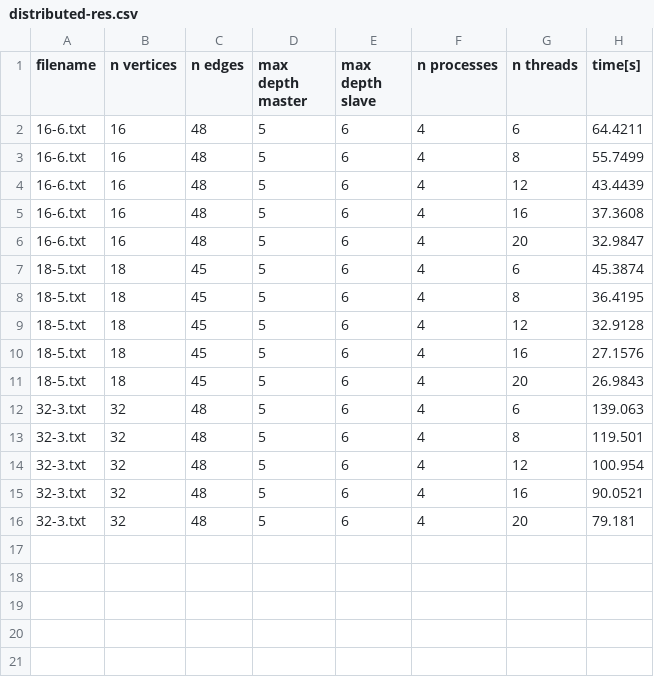
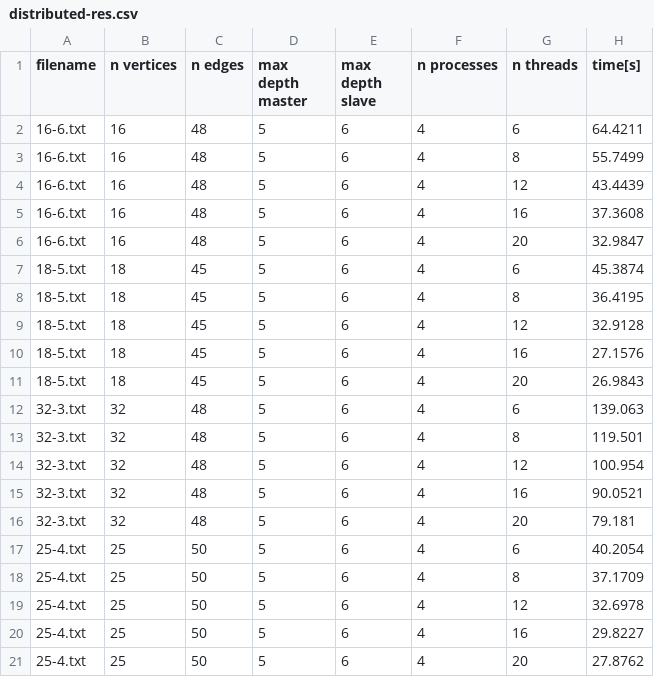
Before and after one commit to tomaspetricek/parallel-maximum-bipartite-subgraphs-search, a CSV file: results/distributed-res.csv, drawn as a sheet.

```diff
--- a/results/distributed-res.csv
+++ b/results/distributed-res.csv
@@ -16 +16,6 @@ filename,n vertices,n edges,max depth master,max depth slave,n processes,n threa
 32-3.txt,32,48,5,6,4,20,79.181
+25-4.txt,25,50,5,6,4,6,40.2054
+25-4.txt,25,50,5,6,4,8,37.1709
+25-4.txt,25,50,5,6,4,12,32.6978
+25-4.txt,25,50,5,6,4,16,29.8227
+25-4.txt,25,50,5,6,4,20,27.8762
```
Also changed, not shown: results/parallel-data-res.csv, results/parallel-task-res.csv, 1 other file.
